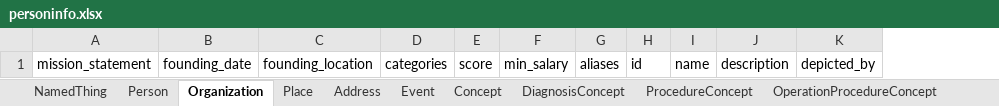
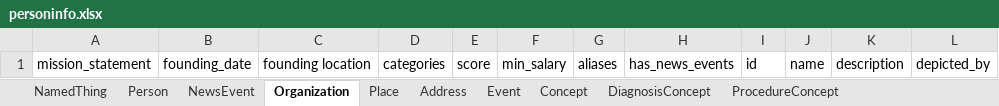
Before and after one commit to linkml/linkml, an Excel workbook: examples/PersonSchema/personinfo/excel/personinfo.xlsx, sheet Organization, drawn as a sheet; values as stored, in another font and other column widths than the file's, no borders; removed rows and columns are numbered as before the commit, all else as after; the diff names each change by its address in the sheet, - before the commit and + after, or states it on an @@ line.

```diff
--- a/examples/PersonSchema/personinfo/excel/personinfo.xlsx (sheet Organization)
+++ b/examples/PersonSchema/personinfo/excel/personinfo.xlsx (sheet Organization)
+sheet tab: NewsEvent
-column C, row 1: founding_location
+column C, row 1: founding location
+column H, row 1: has_news_events
```
Also changed, not shown: sheet MedicalEvent, sheet Person, sheet Container, other sheet tabs, 48 other files.
